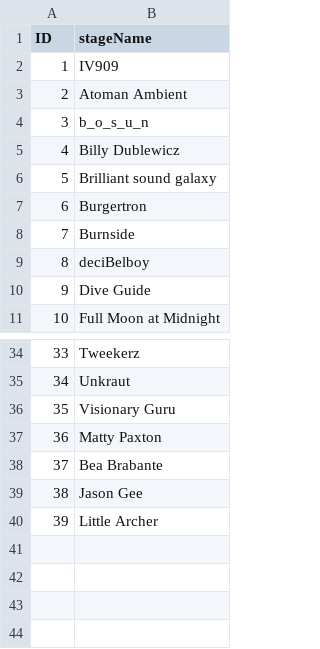
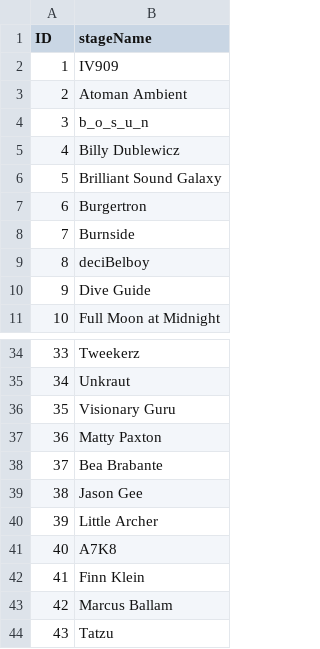
Before and after one commit to emom-sydney/website, a CSV file: src/_data/artists.csv, drawn as a sheet; only a part is shown, gaps mark what is left out.

```diff
--- a/src/_data/artists.csv
+++ b/src/_data/artists.csv
@@ -5,3 +5,3 @@ ID,stageName
 4,Billy Dublewicz
-5,Brilliant sound galaxy
+5,Brilliant Sound Galaxy
 6,Burgertron
@@ -40 +40,5 @@ ID,stageName
 39,Little Archer
+40,A7K8
+41,Finn Klein
+42,Marcus Ballam
+43,Tatzu
```
Also changed, not shown: src/_data/events.csv, src/_data/performances.csv, 6 other files.
